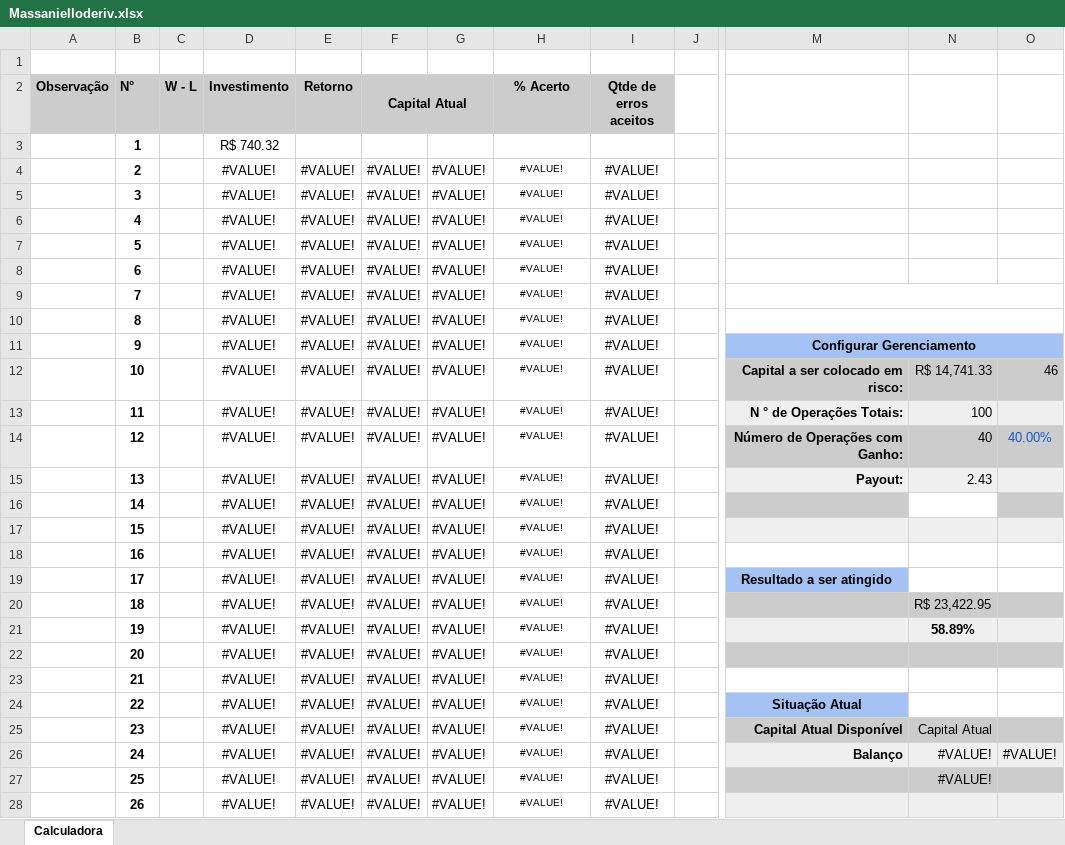
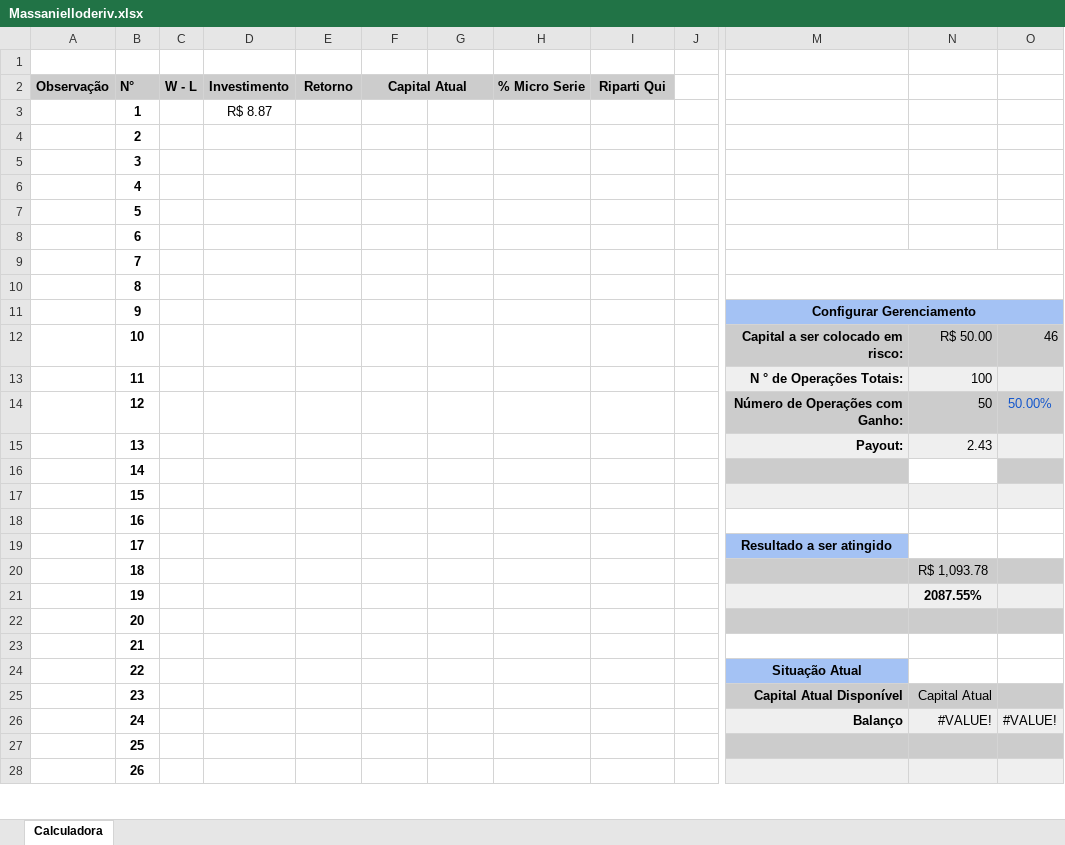
Before and after one commit to ViniciosPsidonik/iq, an Excel workbook: deriv-api/Massanielloderiv.xlsx, sheet Calculadora, drawn as a sheet; only a part is shown, gaps mark what is left out; values as stored, in another font and other column widths than the file's, no borders; charts and pictures and conditional formats not drawn; the diff covers the shown part only; the diff names each change by its address in the sheet, - before the commit and + after, or states it on an @@ line.

```diff
--- a/deriv-api/Massanielloderiv.xlsx (sheet Calculadora)
+++ b/deriv-api/Massanielloderiv.xlsx (sheet Calculadora)
-H2: % Acerto
+H2: % Micro Serie
-I2: Qtde de erros aceitos
+I2: Riparti Qui
-D3 (Investimento): R$ 740.32
+D3 (Investimento): R$ 8.87
-D4:D28 (Investimento): #VALUE!
+D4:D28 (Investimento): (empty)
-E4:E28 (Retorno): #VALUE!
+E4:E28 (Retorno): (empty)
-F4:F28 (Capital Atual): #VALUE!
+F4:F28 (Capital Atual): (empty)
-G4:G28: #VALUE!
+G4:G28: (empty)
-H4:H28 (% Micro Serie): #VALUE!
+H4:H28 (% Micro Serie): (empty)
-I4:I28 (Riparti Qui): #VALUE!
+I4:I28 (Riparti Qui): (empty)
-N12: R$ 14,741.33
+N12: R$ 50.00
-N14: 40
+N14: 50
-O14: 40.00%
+O14: 50.00%
-N20: R$ 23,422.95
+N20: R$ 1,093.78
-N21: 58.89%
+N21: 2087.55%
-N27: #VALUE!
+N27: (empty)
```
Also changed, not shown: 444 edited cells elsewhere in this sheet, charts or pictures, 16 other files.
